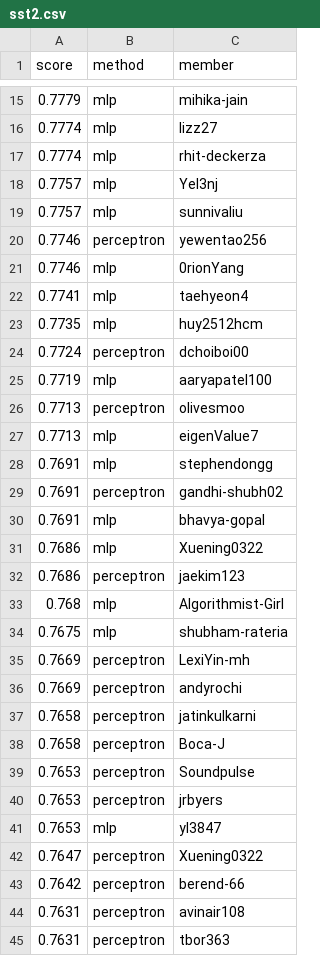
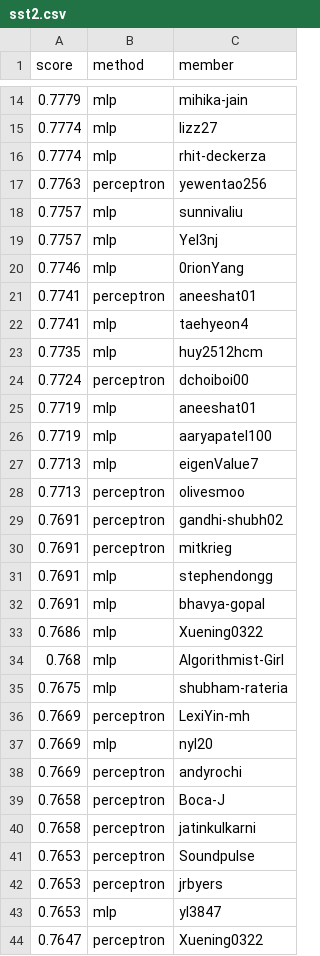
Before and after one commit to cornell-cs5740-sp25/leaderboards, a CSV file: a1/sst2.csv, drawn as a sheet; only a part is shown, gaps mark what is left out; the shorter side is filled out with more unchanged rows; the diff covers the shown part only.

Commit message:
Leaderboard Update

```diff
--- a/a1/sst2.csv
+++ b/a1/sst2.csv
@@ -17,6 +16,7 @@ score,method,member
 0.7774,mlp,rhit-deckerza
+0.7763,perceptron,yewentao256
+0.7757,mlp,sunnivaliu
 0.7757,mlp,Yel3nj
-0.7757,mlp,sunnivaliu
-0.7746,perceptron,yewentao256
 0.7746,mlp,0rionYang
+0.7741,perceptron,aneeshat01
 0.7741,mlp,taehyeon4
@@ -24,10 +24,11 @@ score,method,member
 0.7724,perceptron,dchoiboi00
+0.7719,mlp,aneeshat01
 0.7719,mlp,aaryapatel100
+0.7713,mlp,eigenValue7
 0.7713,perceptron,olivesmoo
-0.7713,mlp,eigenValue7
+0.7691,perceptron,gandhi-shubh02
+0.7691,perceptron,mitkrieg
 0.7691,mlp,stephendongg
-0.7691,perceptron,gandhi-shubh02
 0.7691,mlp,bhavya-gopal
 0.7686,mlp,Xuening0322
-0.7686,perceptron,jaekim123
 0.768,mlp,Algorithmist-Girl
@@ -35,5 +36,6 @@ score,method,member
 0.7669,perceptron,LexiYin-mh
+0.7669,mlp,nyl20
 0.7669,perceptron,andyrochi
+0.7658,perceptron,Boca-J
 0.7658,perceptron,jatinkulkarni
-0.7658,perceptron,Boca-J
 0.7653,perceptron,Soundpulse
```
Also changed, not shown: 18 added rows, 15 removed rows, 45 moved rows and 9 edited cells elsewhere in this file.
